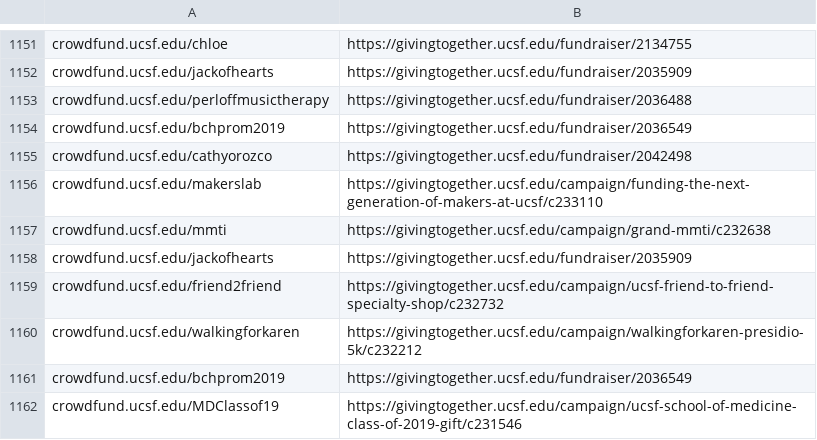
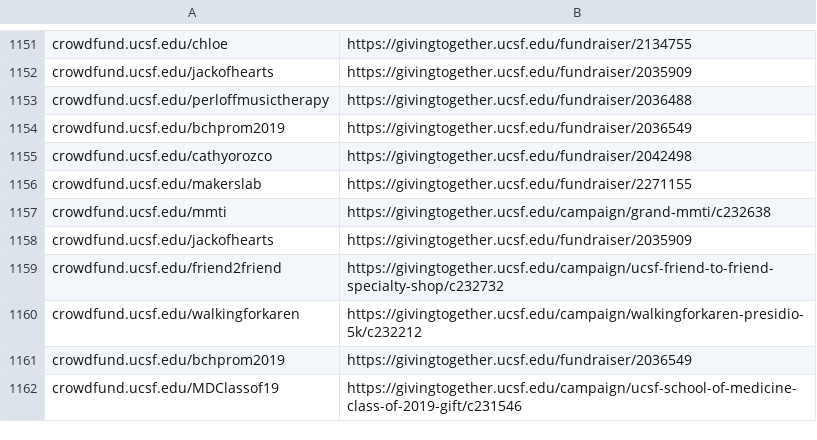
Before and after one commit to ucsf-web-services/redirect-service, a TSV file: rules.tsv, drawn as a sheet; only a part is shown, gaps mark what is left out.

Commit message:
please update it.
please update it against ##RITM0203788

```diff
--- a/rules.tsv
+++ b/rules.tsv
@@ -1155,3 +1155,3 @@ crowdfund.ucsf.edu/bchprom2019	https://givingtogether.ucsf.edu/fundraiser/203654
 crowdfund.ucsf.edu/cathyorozco	https://givingtogether.ucsf.edu/fundraiser/2042498
-crowdfund.ucsf.edu/makerslab	https://givingtogether.ucsf.edu/campaign/funding-the-next-generation-of-makers-at-ucsf/c233110
+crowdfund.ucsf.edu/makerslab	https://givingtogether.ucsf.edu/fundraiser/2271155
 crowdfund.ucsf.edu/mmti	https://givingtogether.ucsf.edu/campaign/grand-mmti/c232638
```
